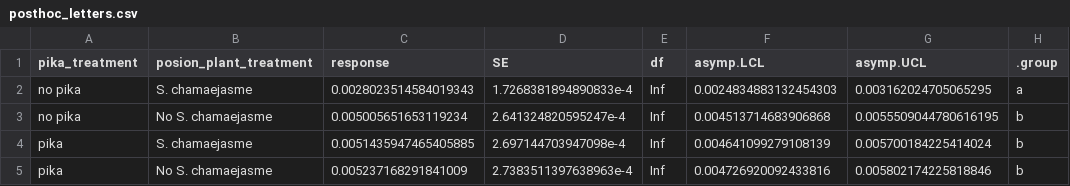
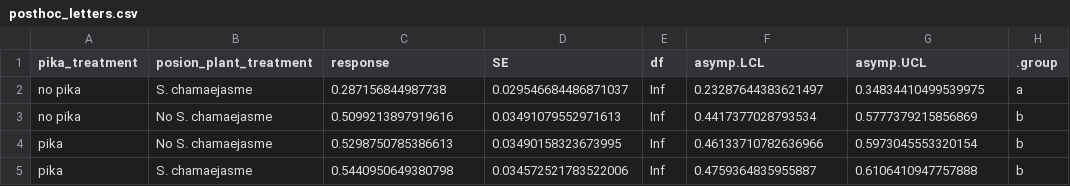
Before and after one commit to ddlawton/pika_yak_interactions, a CSV file: data/processed/experiment_foraging_efficiency/modeled_data/bite_steps/sedges_bite_steps/posthoc_letters.csv, drawn as a sheet.

```diff
--- a/data/processed/experiment_foraging_efficiency/modeled_data/bite_steps/sedges_bite_steps/posthoc_letters.csv
+++ b/data/processed/experiment_foraging_efficiency/modeled_data/bite_steps/sedges_bite_steps/posthoc_letters.csv
@@ -1,5 +1,5 @@
 pika_treatment,posion_plant_treatment,response,SE,df,asymp.LCL,asymp.UCL,.group
-no pika,S. chamaejasme,0.0028023514584019343,1.7268381894890833e-4,Inf,0.0024834883132454303,0.003162024705065295,a
-no pika,No S. chamaejasme,0.005005651653119234,2.641324820595247e-4,Inf,0.004513714683906868,0.0055509044780616195,b
-pika,S. chamaejasme,0.0051435947465405885,2.697144703947098e-4,Inf,0.004641099279108139,0.005700184225414024,b
-pika,No S. chamaejasme,0.005237168291841009,2.7383511397638963e-4,Inf,0.004726920092433816,0.005802174225818846,b
+no pika,S. chamaejasme,0.287156844987738,0.029546684486871037,Inf,0.23287644383621497,0.34834410499539975,a
+no pika,No S. chamaejasme,0.5099213897919616,0.03491079552971613,Inf,0.4417377028793534,0.5777379215856869,b
+pika,No S. chamaejasme,0.5298750785386613,0.03490158323673995,Inf,0.46133710782636966,0.5973045553320154,b
+pika,S. chamaejasme,0.5440950649380798,0.034572521783522006,Inf,0.4759364835955887,0.6106410947757888,b
```
Also changed, not shown: data/processed/experiment_foraging_efficiency/modeled_data/bite_steps/forbs_bite_steps/emms.csv, data/processed/experiment_foraging_efficiency/modeled_data/bite_steps/forbs_bite_steps/posthoc_letters.csv, 14 other files.
